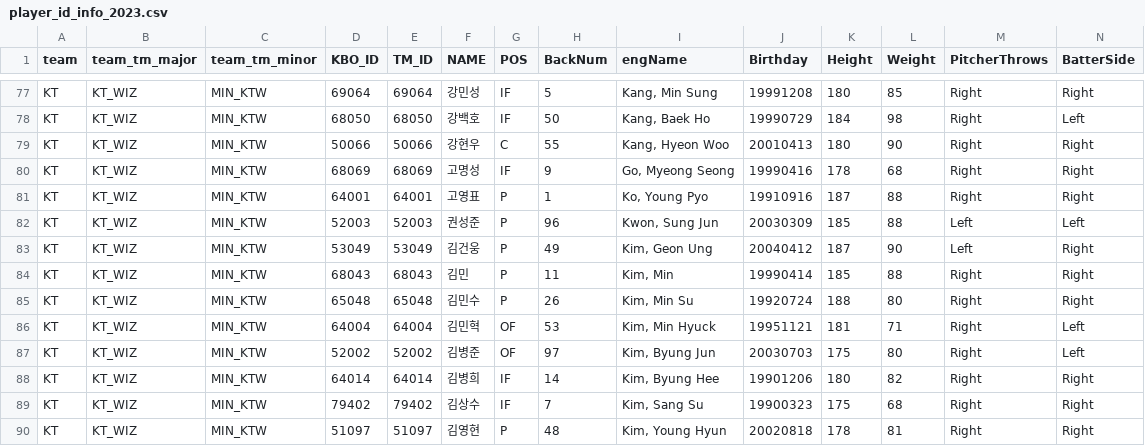
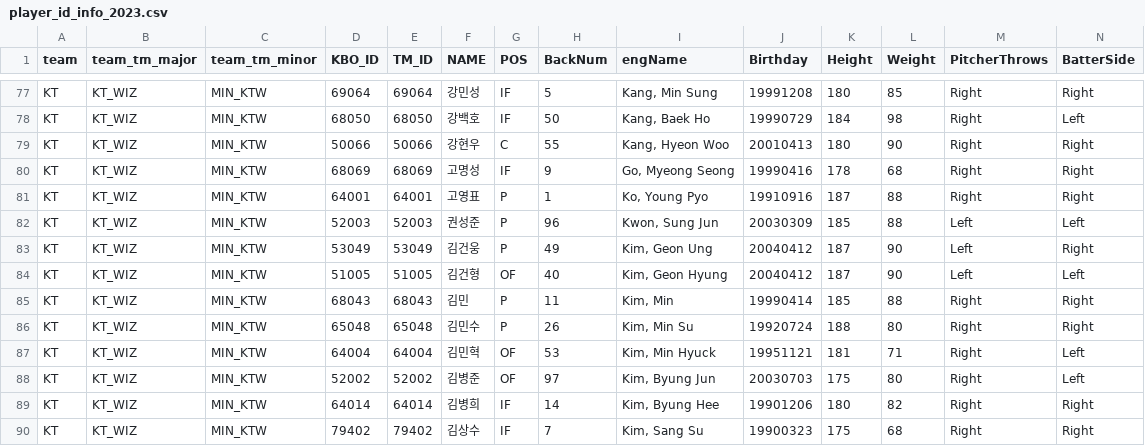
Before and after one commit to WS-Patrick/batter-viewer, a CSV file: player_id_info_2023.csv, drawn as a sheet; only a part is shown, gaps mark what is left out; the shorter side is filled out with more unchanged rows; rows hold the shown columns only; the diff names each change by its address in the sheet, - before the commit and + after, or states it on an @@ line.

Commit message:
Update player_id_info_2023.csv

```diff
--- a/player_id_info_2023.csv
+++ b/player_id_info_2023.csv
+row 84: KT | KT_WIZ | MIN_KTW | 51005 | 51005 | 김건형 | OF | 40 | Kim, Geon Hyung | 20040412 | 187 | 90 | Left | Left
```
